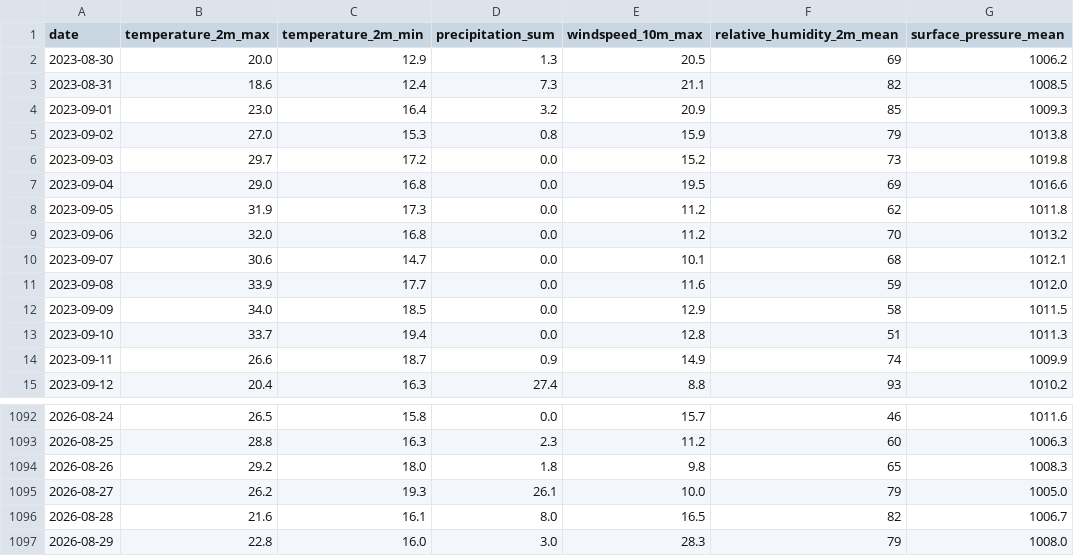
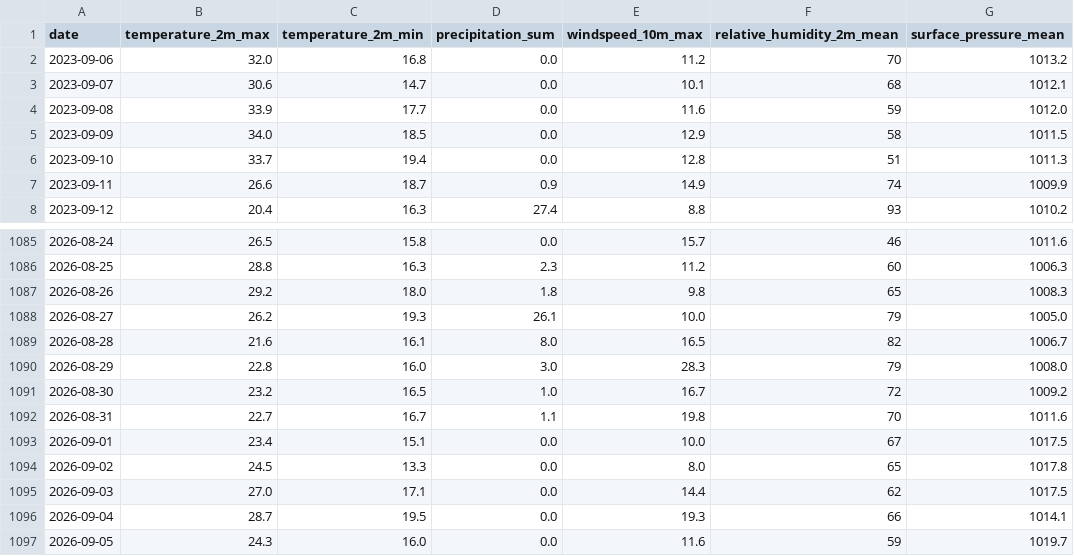
Before and after one commit to mapdek/weather-predictor, a CSV file: data/history.csv, drawn as a sheet; only a part is shown, gaps mark what is left out; removed rows and columns are numbered as before the commit, all else as after; the diff names each change by its address in the sheet, - before the commit and + after, or states it on an @@ line.

```diff
--- a/data/history.csv
+++ b/data/history.csv
-row 2: 2023-08-30 | 20.0 | 12.9 | 1.3 | 20.5 | 69 | 1006.2
-row 3: 2023-08-31 | 18.6 | 12.4 | 7.3 | 21.1 | 82 | 1008.5
-row 4: 2023-09-01 | 23.0 | 16.4 | 3.2 | 20.9 | 85 | 1009.3
-row 5: 2023-09-02 | 27.0 | 15.3 | 0.8 | 15.9 | 79 | 1013.8
-row 6: 2023-09-03 | 29.7 | 17.2 | 0.0 | 15.2 | 73 | 1019.8
-row 7: 2023-09-04 | 29.0 | 16.8 | 0.0 | 19.5 | 69 | 1016.6
-row 8: 2023-09-05 | 31.9 | 17.3 | 0.0 | 11.2 | 62 | 1011.8
+row 1091: 2026-08-30 | 23.2 | 16.5 | 1.0 | 16.7 | 72 | 1009.2
+row 1092: 2026-08-31 | 22.7 | 16.7 | 1.1 | 19.8 | 70 | 1011.6
+row 1093: 2026-09-01 | 23.4 | 15.1 | 0.0 | 10.0 | 67 | 1017.5
+row 1094: 2026-09-02 | 24.5 | 13.3 | 0.0 | 8.0 | 65 | 1017.8
+row 1095: 2026-09-03 | 27.0 | 17.1 | 0.0 | 14.4 | 62 | 1017.5
+row 1096: 2026-09-04 | 28.7 | 19.5 | 0.0 | 19.3 | 66 | 1014.1
+row 1097: 2026-09-05 | 24.3 | 16.0 | 0.0 | 11.6 | 59 | 1019.7
```
Also changed, not shown: 2 other files.
